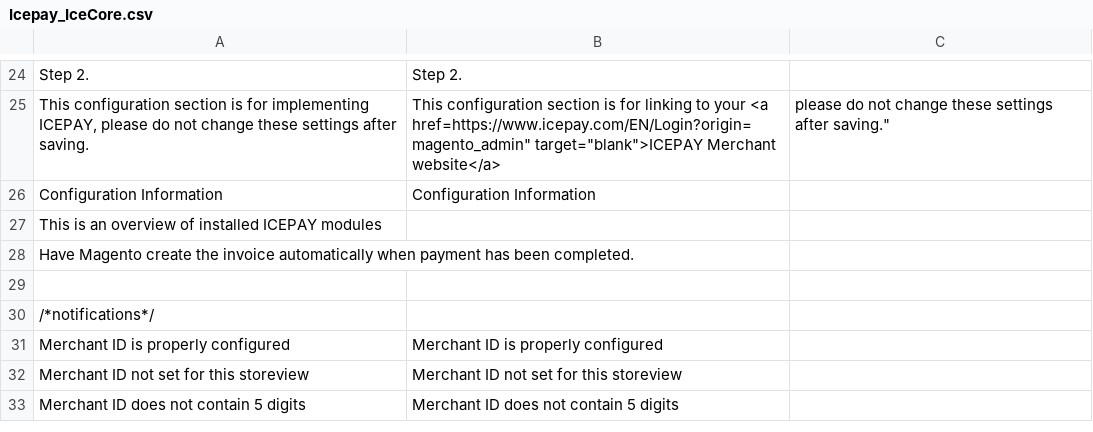
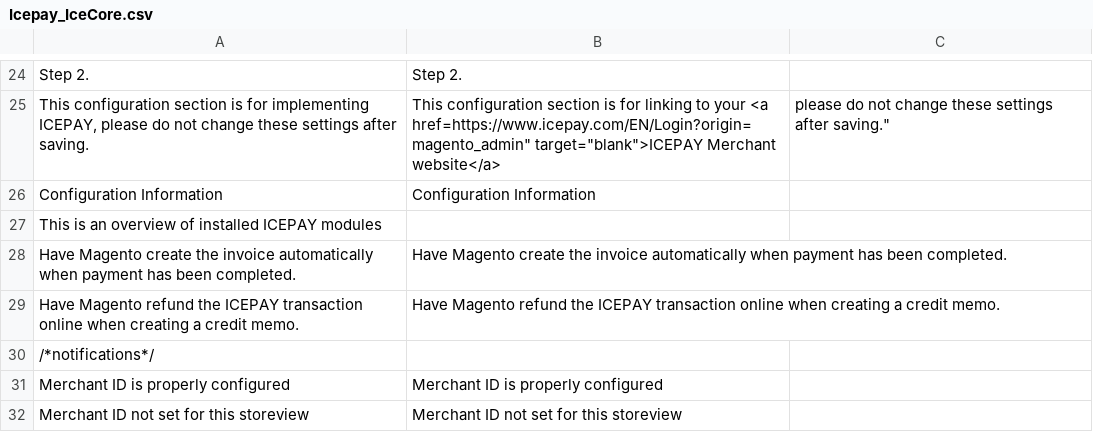
Before and after one commit to ho-nl-fork/magento1-Icepay_IceAdvanced, a CSV file: app/locale/en_US/Icepay_IceCore.csv, drawn as a sheet; only a part is shown, gaps mark what is left out; the shorter side is filled out with more unchanged rows.

```diff
--- a/app/locale/en_US/Icepay_IceCore.csv
+++ b/app/locale/en_US/Icepay_IceCore.csv
@@ -27,4 +27,4 @@
 "This is an overview of installed ICEPAY modules",""
-"Have Magento create the invoice automatically when payment has been completed.",""
-
+"Have Magento create the invoice automatically when payment has been completed.","Have Magento create the invoice automatically when payment has been completed."
+"Have Magento refund the ICEPAY transaction online when creating a credit memo.", "Have Magento refund the ICEPAY transaction online when creating a credit memo."
 /*notifications*/
```
Also changed, not shown: app/locale/de_DE/Icepay_IceCore.csv, app/locale/en_US/Icepay_IceAdvanced.csv, 23 other files.
